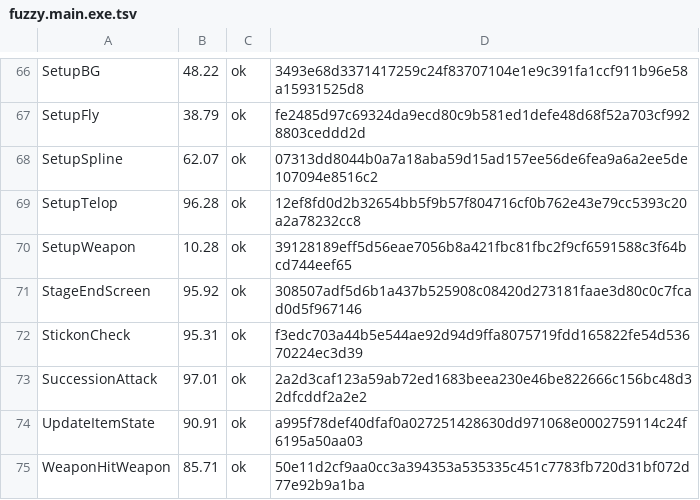
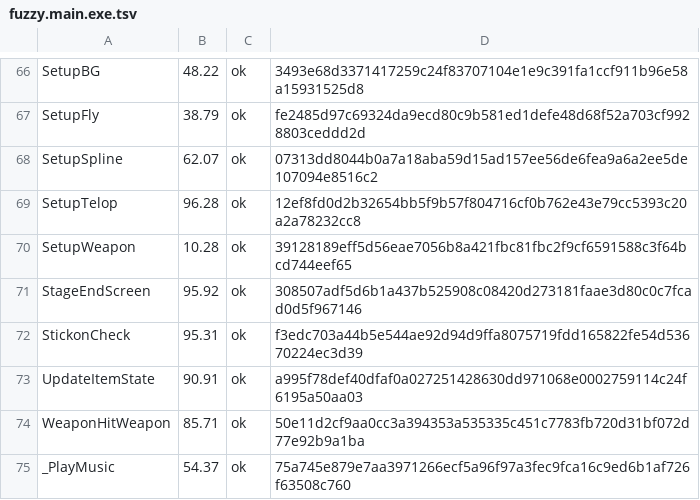
Before and after one commit to Fuuzetsu/tenchu-decomp, a TSV file: config/fuzzy.main.exe.tsv, drawn as a sheet; only a part is shown, gaps mark what is left out; the shorter side is filled out with more unchanged rows; the diff names each change by its address in the sheet, - before the commit and + after, or states it on an @@ line.

```diff
--- a/config/fuzzy.main.exe.tsv
+++ b/config/fuzzy.main.exe.tsv
-row 73: SuccessionAttack | 97.01 | ok | 2a2d3caf123a59ab72ed1683beea230e46be822666c156bc48d32dfcddf2a2e2
```
Also changed, not shown: 2 other files.
